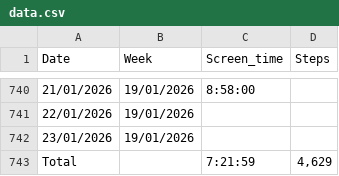
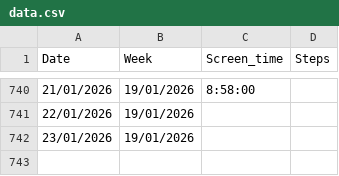
Before and after one commit to Patience-B/Steps_and_ST_Tracker, a CSV file: data.csv, drawn as a sheet; only a part is shown, gaps mark what is left out; the diff names each change by its address in the sheet, - before the commit and + after, or states it on an @@ line.

Commit message:
Update data.csv

```diff
--- a/data.csv
+++ b/data.csv
-row 743: Total |  | 7:21:59 | 4,629
```
